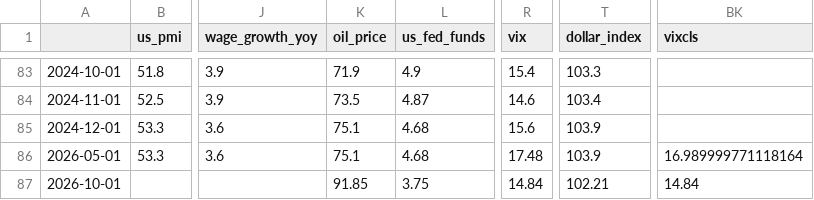
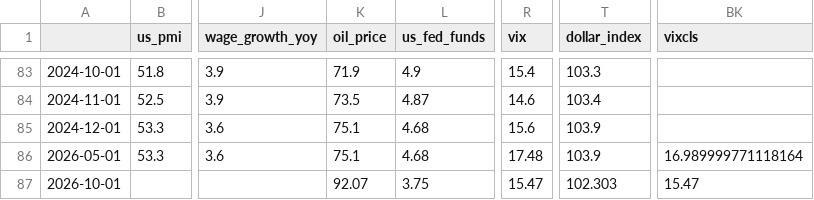
Before and after one commit to yourfutureboyfriends/Math_Model, a CSV file: macro_research_platform/data/us_economic_data.csv, drawn as a sheet; only a part is shown, gaps mark what is left out; the diff names each change by its address in the sheet, - before the commit and + after, or states it on an @@ line.

Commit message:
Refresh US economic data

```diff
--- a/macro_research_platform/data/us_economic_data.csv
+++ b/macro_research_platform/data/us_economic_data.csv
-K87 (oil_price): 91.85
+K87 (oil_price): 92.07
-R87 (vix): 14.84
+R87 (vix): 15.47
-T87 (dollar_index): 102.21
+T87 (dollar_index): 102.303
-BK87 (vixcls): 14.84
+BK87 (vixcls): 15.47
```
